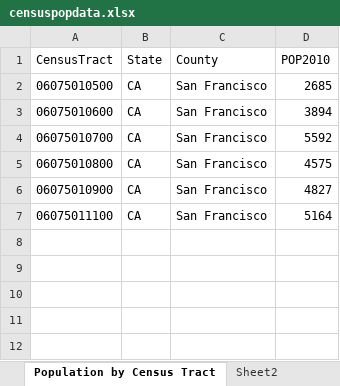
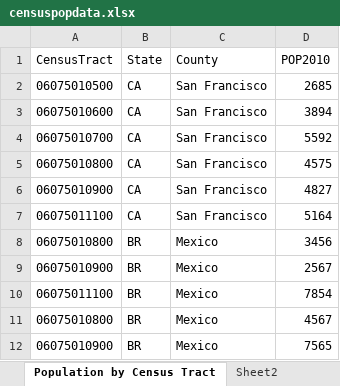
Before and after one commit to cylyt/git, an Excel workbook: automate/12.4/censuspopdata.xlsx, sheet Population by Census Tract, drawn as a sheet; values as stored, in another font and other column widths than the file's, no borders; the diff names each change by its address in the sheet, - before the commit and + after, or states it on an @@ line.

```diff
--- a/automate/12.4/censuspopdata.xlsx (sheet Population by Census Tract)
+++ b/automate/12.4/censuspopdata.xlsx (sheet Population by Census Tract)
+row 8: 06075010800 | BR | Mexico | 3456
+row 9: 06075010900 | BR | Mexico | 2567
+row 10: 06075011100 | BR | Mexico | 7854
+row 11: 06075010800 | BR | Mexico | 4567
+row 12: 06075010900 | BR | Mexico | 7565
```
Also changed, not shown: 9 other files.
